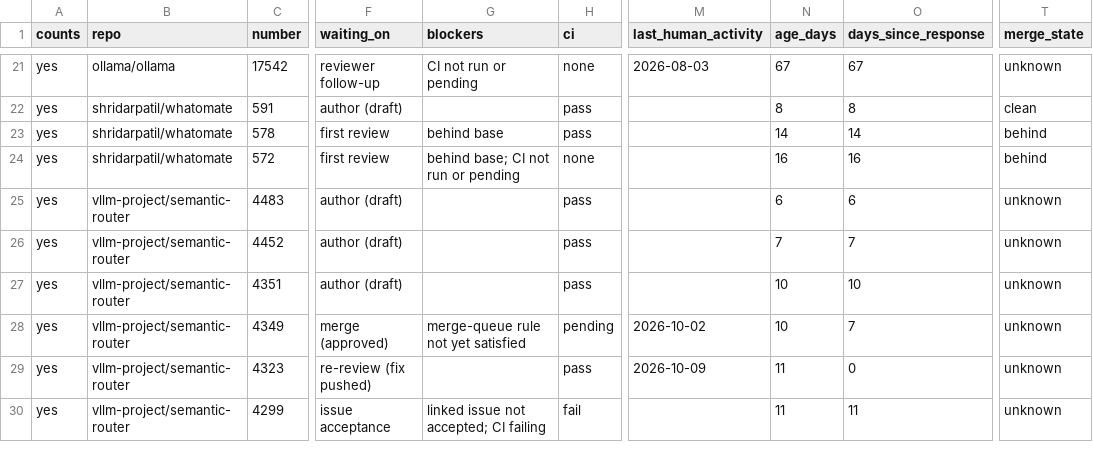
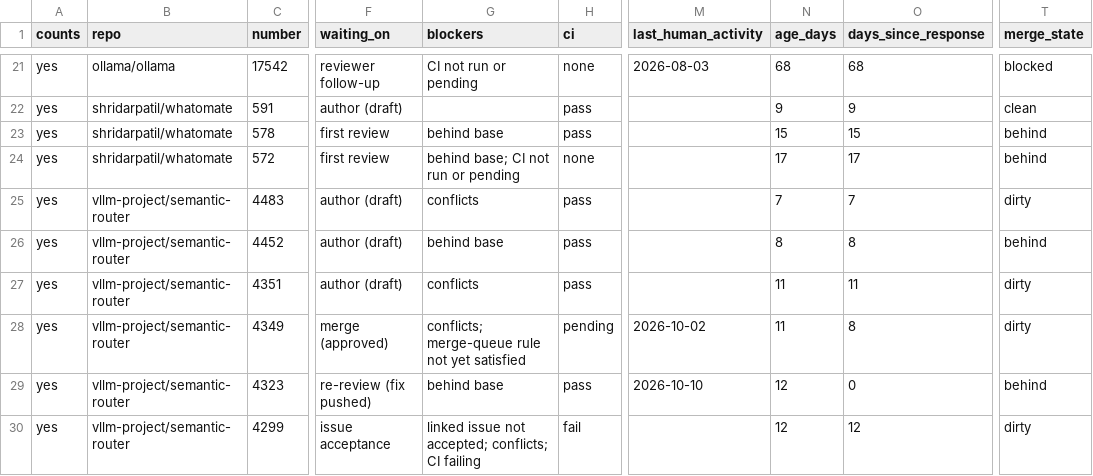
Before and after one commit to ankit373/ankit373, a CSV file: oss/tracker.csv, drawn as a sheet; only a part is shown, gaps mark what is left out; the diff covers the shown part only; the diff names each change by its address in the sheet, - before the commit and + after, or states it on an @@ line.

```diff
--- a/oss/tracker.csv
+++ b/oss/tracker.csv
-N21 (age_days): 67
+N21 (age_days): 68
-O21 (days_since_response): 67
+O21 (days_since_response): 68
-T21 (merge_state): unknown
+T21 (merge_state): blocked
-N22 (age_days): 8
+N22 (age_days): 9
-O22 (days_since_response): 8
+O22 (days_since_response): 9
-N23 (age_days): 14
+N23 (age_days): 15
-O23 (days_since_response): 14
+O23 (days_since_response): 15
-N24 (age_days): 16
+N24 (age_days): 17
-O24 (days_since_response): 16
+O24 (days_since_response): 17
-G25 (blockers): (empty)
+G25 (blockers): conflicts
-N25 (age_days): 6
+N25 (age_days): 7
-O25 (days_since_response): 6
+O25 (days_since_response): 7
-T25 (merge_state): unknown
+T25 (merge_state): dirty
-G26 (blockers): (empty)
+G26 (blockers): behind base
-N26 (age_days): 7
+N26 (age_days): 8
-O26 (days_since_response): 7
+O26 (days_since_response): 8
-T26 (merge_state): unknown
+T26 (merge_state): behind
-G27 (blockers): (empty)
+G27 (blockers): conflicts
-N27:N28 (age_days): 10
+N27:N28 (age_days): 11
-O27 (days_since_response): 10
+O27 (days_since_response): 11
-T27:T28 (merge_state): unknown
+T27:T28 (merge_state): dirty
-G28 (blockers): merge-queue rule not yet satisfied
+G28 (blockers): conflicts; merge-queue rule not yet satisfied
-O28 (days_since_response): 7
+O28 (days_since_response): 8
-G29 (blockers): (empty)
+G29 (blockers): behind base
-M29 (last_human_activity): 2026-10-09
+M29 (last_human_activity): 2026-10-10
-N29:N30 (age_days): 11
+N29:N30 (age_days): 12
-T29 (merge_state): unknown
+T29 (merge_state): behind
-G30 (blockers): linked issue not accepted; CI failing
+G30 (blockers): linked issue not accepted; conflicts; CI failing
-O30 (days_since_response): 11
+O30 (days_since_response): 12
-T30 (merge_state): unknown
+T30 (merge_state): dirty
```
Also changed, not shown: 54 edited cells elsewhere in this file, 1 other file.
